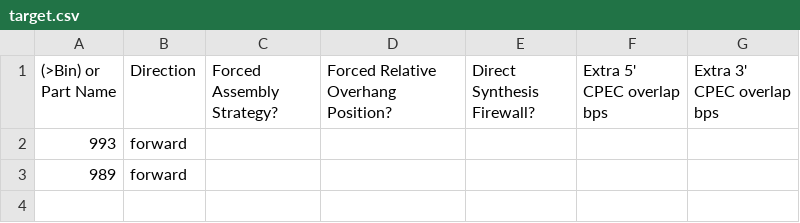
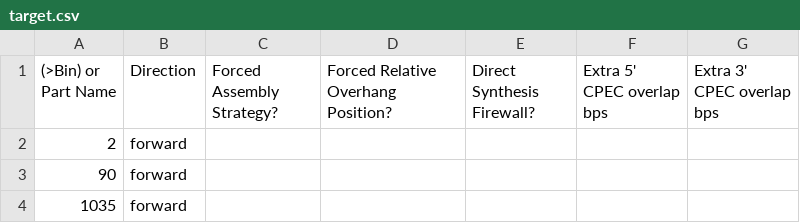
Before and after one commit to jvrana/jdna, a CSV file: DAS/assembly_parameters/target.csv, drawn as a sheet.

```diff
--- a/DAS/assembly_parameters/target.csv
+++ b/DAS/assembly_parameters/target.csv
@@ -1,3 +1,4 @@
 (>Bin) or Part Name,Direction,Forced Assembly Strategy?,Forced Relative Overhang Position?,Direct Synthesis Firewall?,Extra 5' CPEC overlap bps,Extra 3' CPEC overlap bps
-993,forward,,,,,
-989,forward,,,,,
+2,forward,,,,,
+90,forward,,,,,
+1035,forward,,,,,
```
Also changed, not shown: DAS/assembly_parameters/parts.csv, 35 other files.
